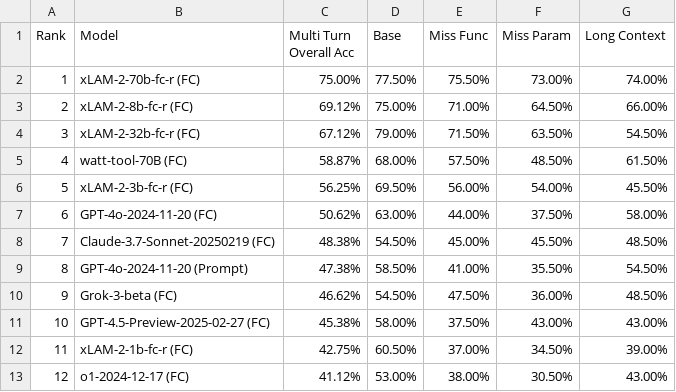
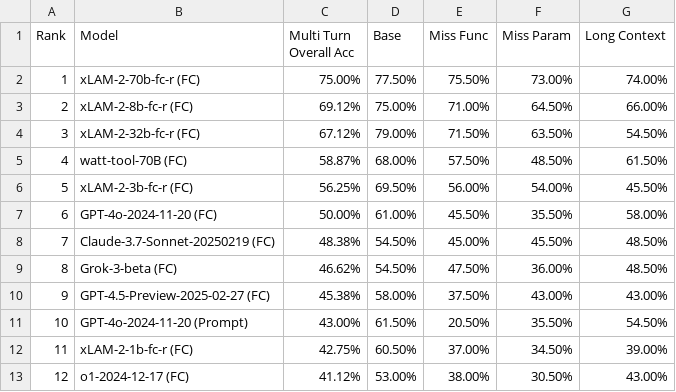
Before and after one commit to ShishirPatil/gorilla, a CSV file: data_multi_turn.csv, drawn as a sheet; only a part is shown.

```diff
--- a/data_multi_turn.csv
+++ b/data_multi_turn.csv
@@ -6,7 +6,7 @@ Rank,Model,Multi Turn Overall Acc,Base,Miss Func,Miss Param,Long Context
 5,xLAM-2-3b-fc-r (FC),56.25%,69.50%,56.00%,54.00%,45.50%
-6,GPT-4o-2024-11-20 (FC),50.62%,63.00%,44.00%,37.50%,58.00%
+6,GPT-4o-2024-11-20 (FC),50.00%,61.00%,45.50%,35.50%,58.00%
 7,Claude-3.7-Sonnet-20250219 (FC),48.38%,54.50%,45.00%,45.50%,48.50%
-8,GPT-4o-2024-11-20 (Prompt),47.38%,58.50%,41.00%,35.50%,54.50%
-9,Grok-3-beta (FC),46.62%,54.50%,47.50%,36.00%,48.50%
-10,GPT-4.5-Preview-2025-02-27 (FC),45.38%,58.00%,37.50%,43.00%,43.00%
+8,Grok-3-beta (FC),46.62%,54.50%,47.50%,36.00%,48.50%
+9,GPT-4.5-Preview-2025-02-27 (FC),45.38%,58.00%,37.50%,43.00%,43.00%
+10,GPT-4o-2024-11-20 (Prompt),43.00%,61.50%,20.50%,35.50%,54.50%
 11,xLAM-2-1b-fc-r (FC),42.75%,60.50%,37.00%,34.50%,39.00%
```
Also changed, not shown: data_live.csv, data_non_live.csv, 1 other file.
